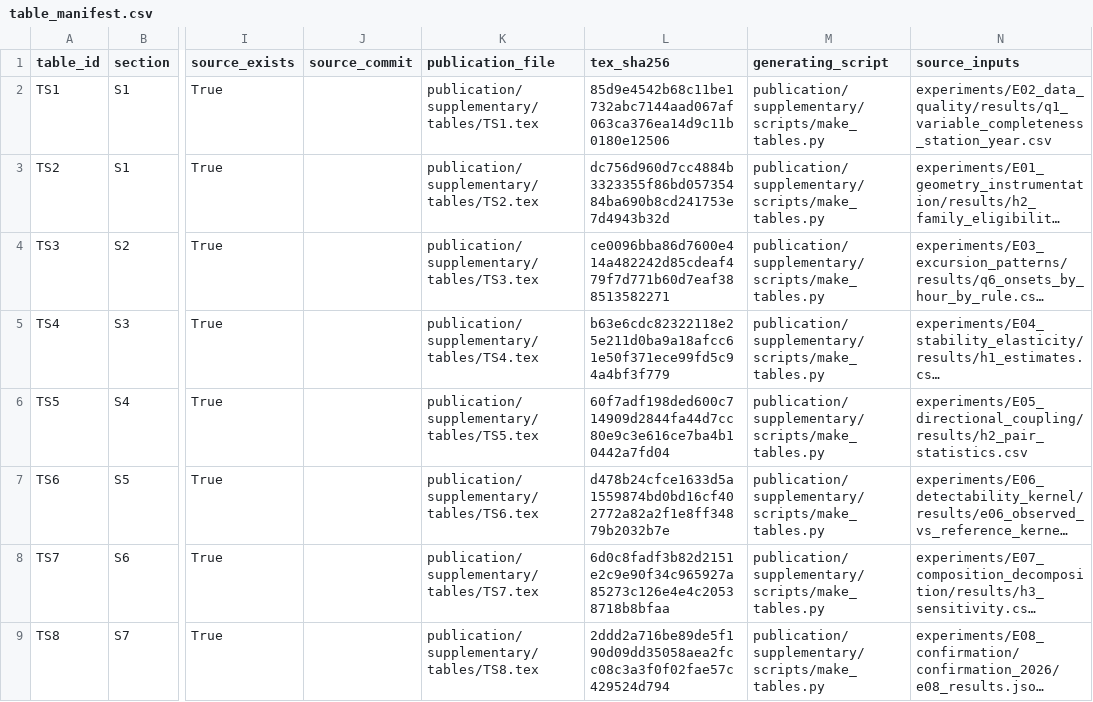
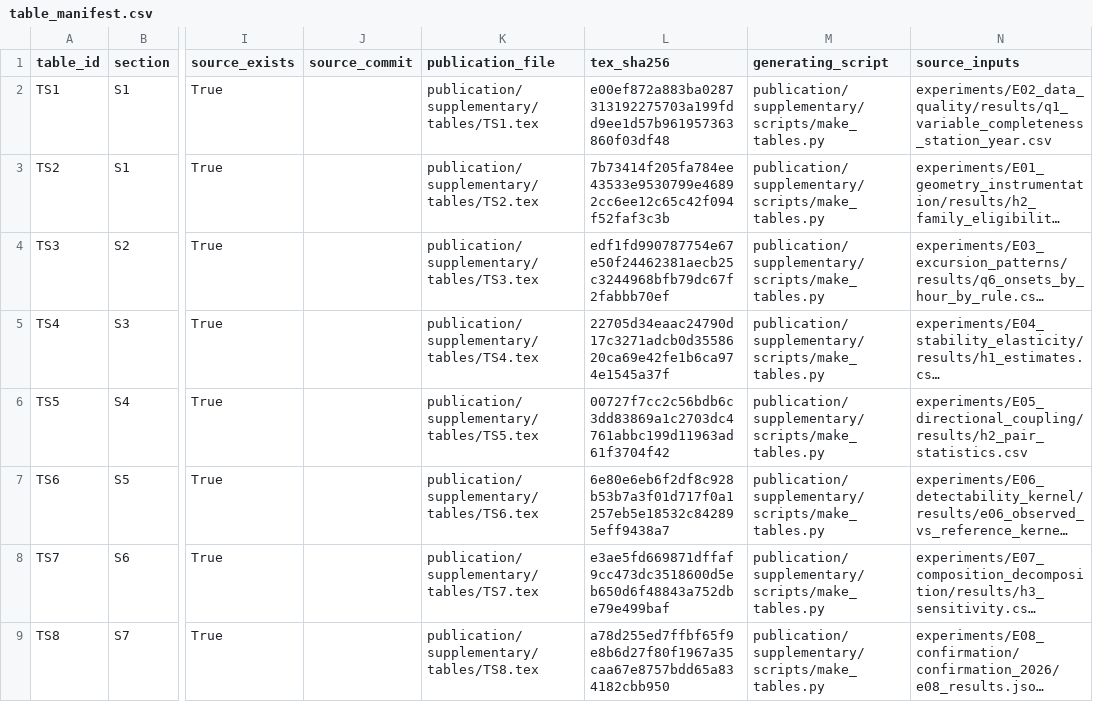
Before and after one commit to CryptoGuy1/WBEA-Methane-Atmospheric-Mechanisms, a CSV file: publication/supplementary/table_manifest.csv, drawn as a sheet; only a part is shown, gaps mark what is left out; long unchanged cells end in …; the diff covers the shown part only; the diff names each change by its address in the sheet, - before the commit and + after, or states it on an @@ line.

```diff
--- a/publication/supplementary/table_manifest.csv
+++ b/publication/supplementary/table_manifest.csv
-L2 (tex_sha256): 85d9e4542b68c11be1732abc7144aad067af063ca376ea14d9c11b0180e12506
+L2 (tex_sha256): e00ef872a883ba0287313192275703a199fdd9ee1d57b961957363860f03df48
-L3 (tex_sha256): dc756d960d7cc4884b3323355f86bd05735484ba690b8cd241753e7d4943b32d
+L3 (tex_sha256): 7b73414f205fa784ee43533e9530799e46892cc6ee12c65c42f094f52faf3c3b
-L4 (tex_sha256): ce0096bba86d7600e414a482242d85cdeaf479f7d771b60d7eaf388513582271
+L4 (tex_sha256): edf1fd990787754e67e50f24462381aecb25c3244968bfb79dc67f2fabbb70ef
-L5 (tex_sha256): b63e6cdc82322118e25e211d0ba9a18afcc61e50f371ece99fd5c94a4bf3f779
+L5 (tex_sha256): 22705d34eaac24790d17c3271adcb0d3558620ca69e42fe1b6ca974e1545a37f
-L6 (tex_sha256): 60f7adf198ded600c714909d2844fa44d7cc80e9c3e616ce7ba4b10442a7fd04
+L6 (tex_sha256): 00727f7cc2c56bdb6c3dd83869a1c2703dc4761abbc199d11963ad61f3704f42
-L7 (tex_sha256): d478b24cfce1633d5a1559874bd0bd16cf402772a82a2f1e8ff34879b2032b7e
+L7 (tex_sha256): 6e80e6eb6f2df8c928b53b7a3f01d717f0a1257eb5e18532c842895eff9438a7
-L8 (tex_sha256): 6d0c8fadf3b82d2151e2c9e90f34c965927a85273c126e4e4c20538718b8bfaa
+L8 (tex_sha256): e3ae5fd669871dffaf9cc473dc3518600d5eb650d6f48843a752dbe79e499baf
-L9 (tex_sha256): 2ddd2a716be89de5f190d09dd35058aea2fcc08c3a3f0f02fae57c429524d794
+L9 (tex_sha256): a78d255ed7ffbf65f9e8b6d27f80f1967a35caa67e8757bdd65a834182cbb950
```
Also changed, not shown: 1 added row and 7 edited cells elsewhere in this file, publication/supplementary/figure_manifest.csv, 22 other files.
